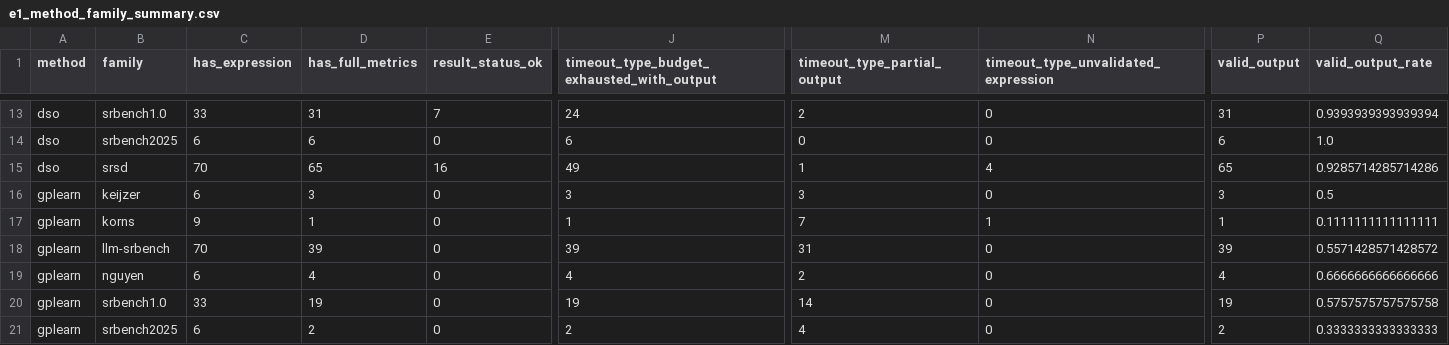
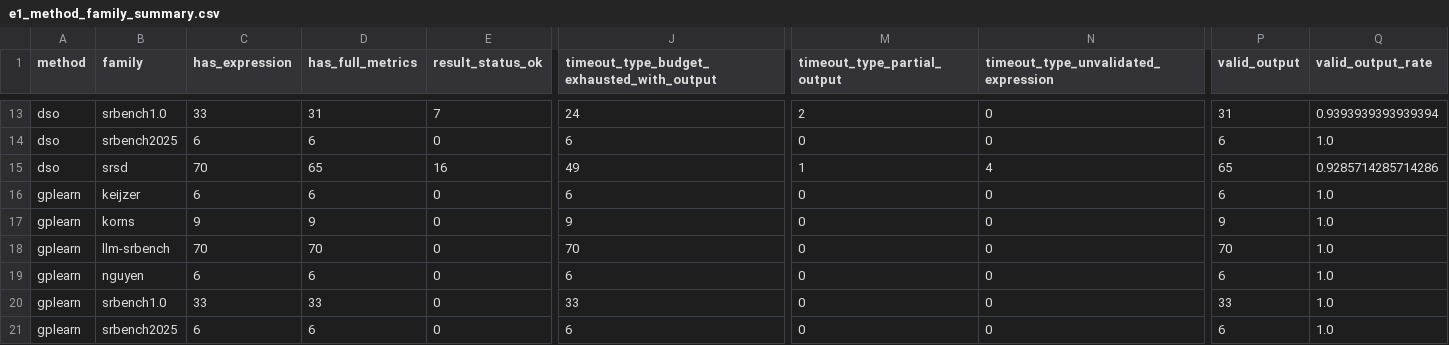
Before and after one commit to scientific-intelligent-modelling/scientific-intelligent-modelling, a CSV file: exp-planning/02.E1选择验证/e1_result_digest_20260424-041046/e1_method_family_summary.csv, drawn as a sheet; only a part is shown, gaps mark what is left out; the diff covers the shown part only; the diff names each change by its address in the sheet, - before the commit and + after, or states it on an @@ line.

```diff
--- a/exp-planning/02.E1选择验证/e1_result_digest_20260424-041046/e1_method_family_summary.csv
+++ b/exp-planning/02.E1选择验证/e1_result_digest_20260424-041046/e1_method_family_summary.csv
-D16 (has_full_metrics): 3
+D16 (has_full_metrics): 6
-J16: 3
+J16: 6
-M16 (timeout_type_partial_output): 3
+M16 (timeout_type_partial_output): 0
-P16 (valid_output): 3
+P16 (valid_output): 6
-Q16 (valid_output_rate): 0.5
+Q16 (valid_output_rate): 1.0
-D17 (has_full_metrics): 1
+D17 (has_full_metrics): 9
-J17: 1
+J17: 9
-M17 (timeout_type_partial_output): 7
+M17 (timeout_type_partial_output): 0
-N17: 1
+N17: 0
-P17 (valid_output): 1
+P17 (valid_output): 9
-Q17 (valid_output_rate): 0.1111111111111111
+Q17 (valid_output_rate): 1.0
-D18 (has_full_metrics): 39
+D18 (has_full_metrics): 70
-J18: 39
+J18: 70
-M18 (timeout_type_partial_output): 31
+M18 (timeout_type_partial_output): 0
-P18 (valid_output): 39
+P18 (valid_output): 70
-Q18 (valid_output_rate): 0.5571428571428572
+Q18 (valid_output_rate): 1.0
-D19 (has_full_metrics): 4
+D19 (has_full_metrics): 6
-J19: 4
+J19: 6
-M19 (timeout_type_partial_output): 2
+M19 (timeout_type_partial_output): 0
-P19 (valid_output): 4
+P19 (valid_output): 6
-Q19 (valid_output_rate): 0.6666666666666666
+Q19 (valid_output_rate): 1.0
-D20 (has_full_metrics): 19
+D20 (has_full_metrics): 33
-J20: 19
+J20: 33
-M20 (timeout_type_partial_output): 14
+M20 (timeout_type_partial_output): 0
-P20 (valid_output): 19
+P20 (valid_output): 33
-Q20 (valid_output_rate): 0.5757575757575758
+Q20 (valid_output_rate): 1.0
-D21 (has_full_metrics): 2
+D21 (has_full_metrics): 6
-J21: 2
+J21: 6
-M21 (timeout_type_partial_output): 4
+M21 (timeout_type_partial_output): 0
-P21 (valid_output): 2
+P21 (valid_output): 6
-Q21 (valid_output_rate): 0.3333333333333333
+Q21 (valid_output_rate): 1.0
```
Also changed, not shown: 6 edited cells elsewhere in this file, exp-planning/02.E1选择验证/e1_result_digest_20260424-041046/e1_dataset_coverage.csv, exp-planning/02.E1选择验证/e1_result_digest_20260424-041046/e1_method_summary.csv, 4 other files.
